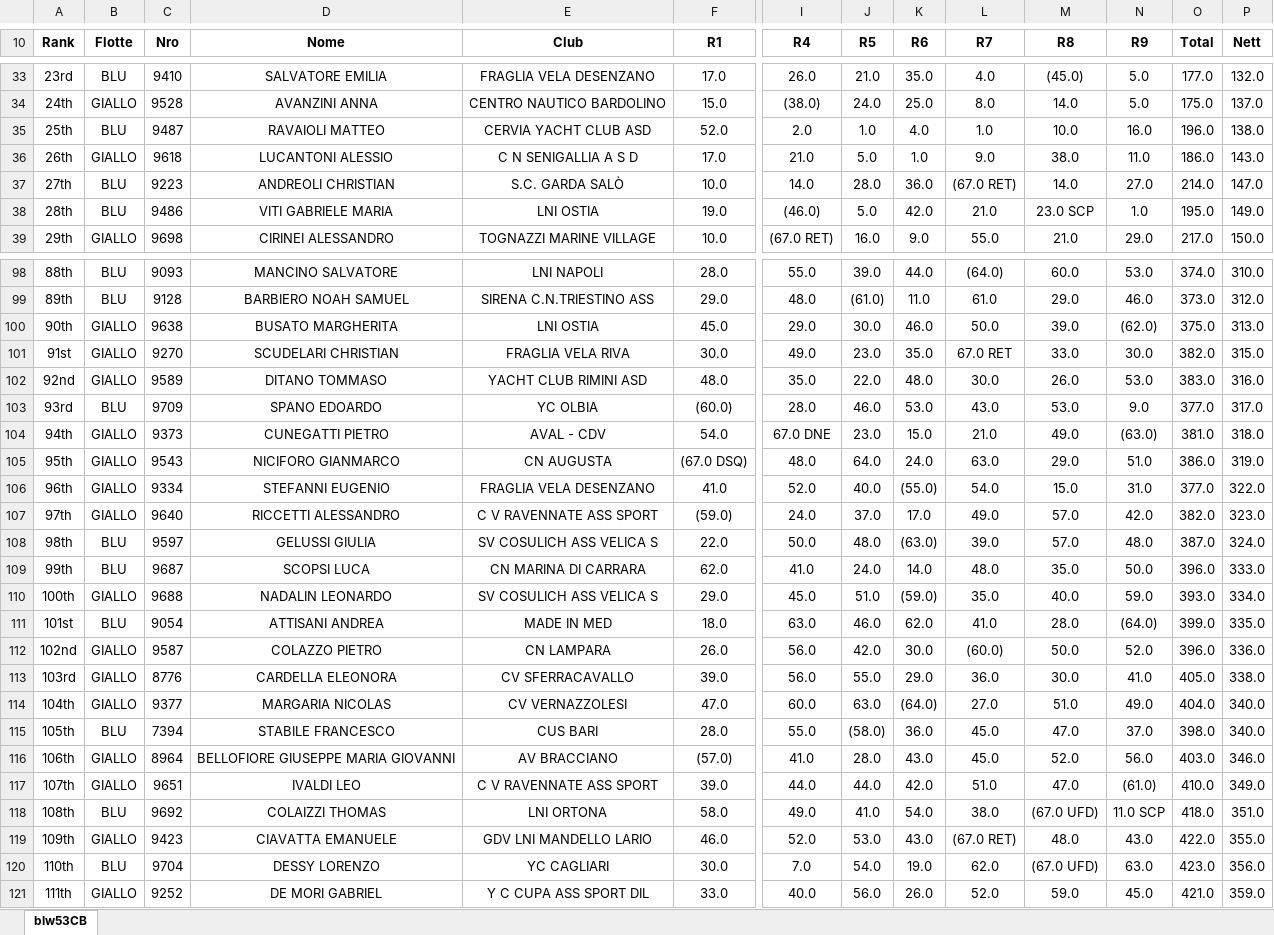
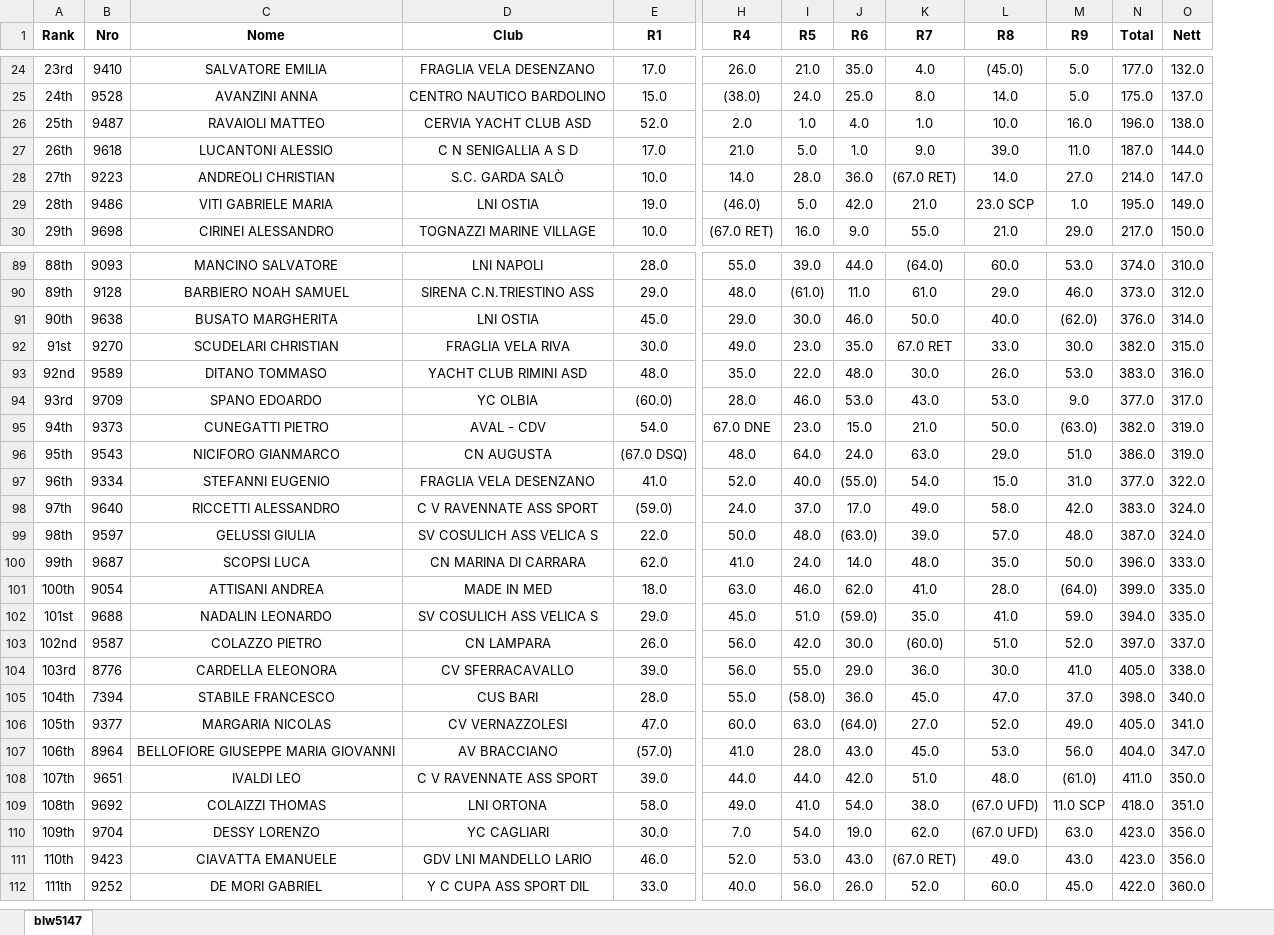
Before and after one commit to nicloshub/SelezioneNazionale2022, an Excel workbook: RisultatiFinaliSelezioneNazional2022.xlsx, sheet blw5147, drawn as a sheet; only a part is shown, gaps mark what is left out; values as stored, in another font and other column widths than the file's, no borders; removed rows and columns are numbered as before the commit, all else as after; rows hold the shown columns only; the diff covers the shown part only; the diff names each change by its address in the sheet, - before the commit and + after, or states it on an @@ line.

```diff
--- a/RisultatiFinaliSelezioneNazional2022.xlsx (sheet blw5147)
+++ b/RisultatiFinaliSelezioneNazional2022.xlsx (sheet blw5147)
-sheet tab: blw53CB
+sheet tab: blw5147
-column B (Flotte), rows 33-39: BLU | GIALLO | BLU | GIALLO | BLU | BLU | GIALLO; rows 98-109: BLU | BLU | GIALLO | GIALLO | GIALLO | BLU | GIALLO | GIALLO | GIALLO | GIALLO | BLU | BLU; rows 111-113: BLU | GIALLO | GIALLO; rows 115-118: BLU | GIALLO | GIALLO | BLU; rows 120-121: BLU | GIALLO
-L27 (R8): 38.0
+L27 (R8): 39.0
-N27 (Total): 186.0
+N27 (Total): 187.0
-O27 (Nett): 143.0
+O27 (Nett): 144.0
-L91 (R8): 39.0
+L91 (R8): 40.0
-N91 (Total): 375.0
+N91 (Total): 376.0
-O91 (Nett): 313.0
+O91 (Nett): 314.0
-L95 (R8): 49.0
+L95 (R8): 50.0
-N95 (Total): 381.0
+N95 (Total): 382.0
-O95 (Nett): 318.0
+O95 (Nett): 319.0
-L98 (R8): 57.0
+L98 (R8): 58.0
-N98 (Total): 382.0
+N98 (Total): 383.0
-O98 (Nett): 323.0
+O98 (Nett): 324.0
-row 110: 100th | GIALLO | 9688 | NADALIN LEONARDO | SV COSULICH ASS VELICA S | 29.0 | 45.0 | 51.0 | (59.0) | 35.0 | 40.0 | 59.0 | 393.0 | 334.0
-A101 (Rank): 101st
+A101 (Rank): 100th
+row 102: 101st | 9688 | NADALIN LEONARDO | SV COSULICH ASS VELICA S | 29.0 | 45.0 | 51.0 | (59.0) | 35.0 | 41.0 | 59.0 | 394.0 | 335.0
-L103 (R8): 50.0
+L103 (R8): 51.0
-N103 (Total): 396.0
+N103 (Total): 397.0
-O103 (Nett): 336.0
+O103 (Nett): 337.0
-row 114: 104th | GIALLO | 9377 | MARGARIA NICOLAS | CV VERNAZZOLESI | 47.0 | 60.0 | 63.0 | (64.0) | 27.0 | 51.0 | 49.0 | 404.0 | 340.0
-A105 (Rank): 105th
+A105 (Rank): 104th
+row 106: 105th | 9377 | MARGARIA NICOLAS | CV VERNAZZOLESI | 47.0 | 60.0 | 63.0 | (64.0) | 27.0 | 52.0 | 49.0 | 405.0 | 341.0
-L107 (R8): 52.0
+L107 (R8): 53.0
-N107 (Total): 403.0
+N107 (Total): 404.0
-O107 (Nett): 346.0
+O107 (Nett): 347.0
-L108 (R8): 47.0
+L108 (R8): 48.0
-N108 (Total): 410.0
+N108 (Total): 411.0
-O108 (Nett): 349.0
+O108 (Nett): 350.0
-row 119: 109th | GIALLO | 9423 | CIAVATTA EMANUELE | GDV LNI MANDELLO LARIO | 46.0 | 52.0 | 53.0 | 43.0 | (67.0 RET) | 48.0 | 43.0 | 422.0 | 355.0
-A110 (Rank): 110th
+A110 (Rank): 109th
+row 111: 110th | 9423 | CIAVATTA EMANUELE | GDV LNI MANDELLO LARIO | 46.0 | 52.0 | 53.0 | 43.0 | (67.0 RET) | 49.0 | 43.0 | 423.0 | 356.0
-L112 (R8): 59.0
+L112 (R8): 60.0
-N112 (Total): 421.0
+N112 (Total): 422.0
-O112 (Nett): 359.0
+O112 (Nett): 360.0
```
Also changed, not shown: 3 added rows, 12 removed rows and 55 edited cells elsewhere in this sheet, 2 other files.
